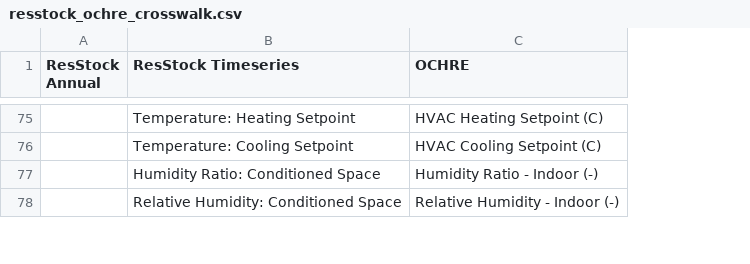
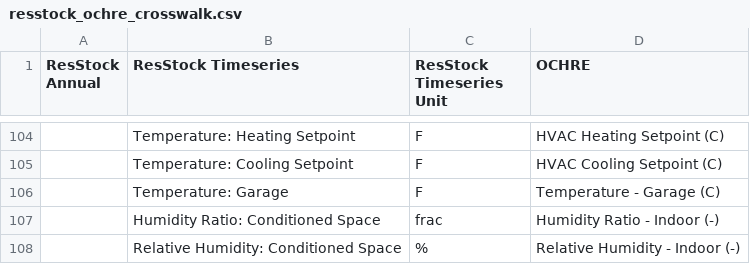
Before and after one commit to NREL/OCHRE, a CSV file: ochre/defaults/resstock_ochre_crosswalk.csv, drawn as a sheet; only a part is shown, gaps mark what is left out; the diff covers the shown part only; the diff names each change by its address in the sheet, - before the commit and + after, or states it on an @@ line.

Commit message:
Simplify annual totals: sum already-converted timeseries columns
Replace redundant OCHRE→kWh→MBtu conversion pipeline with direct
summation of ResStock timeseries columns. Add support for all annual
unit types (MBtu, lb, gal, hr) by parsing target unit from annual
column names and converting during accumulation.

Key changes:
- Rename _parse_ochre_unit to _parse_unit (used for both column types)
- Add kWh→MBtu and kBtu→MBtu to convert_units
- Extract _build_ts_to_annual helper for crosswalk lookup
- accumulate_annual_sums now converts to final units during accumulation
- write_resstock_annual simplified to just round and write
- Remove calculate_annual_totals, convert_accumulated_sums_to_annual,
  update_resstock_annual, ENERGY_UNITS, get_unit_type, get_timeseries_unit,
  convert_timeseries_value
- Add ResStock Timeseries Unit column to crosswalk, normalize Mbtu→MBtu
- Add natural gas, propane, fuel oil end uses to crosswalk
- Simplify docstrings in output_control.py and resstock.py

```diff
--- a/ochre/defaults/resstock_ochre_crosswalk.csv
+++ b/ochre/defaults/resstock_ochre_crosswalk.csv
+column C (ResStock Timeseries Unit), rows 104-105: F | F; rows 107-108: frac | %
+row 106:  | Temperature: Garage | F | Temperature - Garage (C)
```
Also changed, not shown: 29 added rows and 33 edited cells elsewhere in this file, 5 other files.
